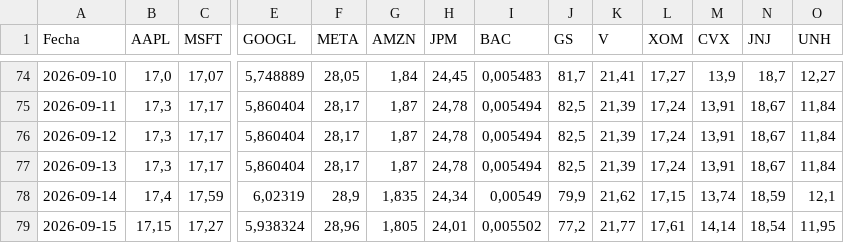
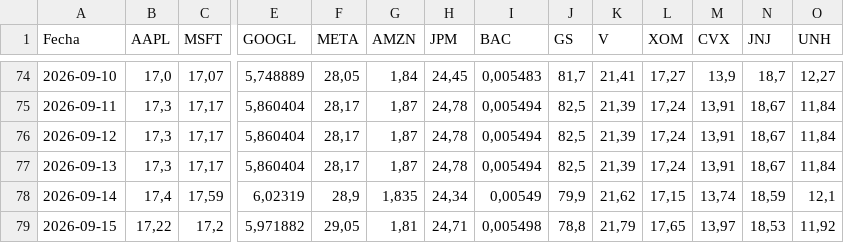
Before and after one commit to Brunogatti79/inversiones-bursatiles, a CSV file: data/cedear_cierres.csv, drawn as a sheet; only a part is shown, gaps mark what is left out; the diff covers the shown part only; the diff names each change by its address in the sheet, - before the commit and + after, or states it on an @@ line.

Commit message:
auto: cedear_cierres 2026-09-15 17:31

```diff
--- a/data/cedear_cierres.csv
+++ b/data/cedear_cierres.csv
-B79 (AAPL): 17,15
+B79 (AAPL): 17,22
-C79 (MSFT): 17,27
+C79 (MSFT): 17,2
-E79 (GOOGL): 5,938324
+E79 (GOOGL): 5,971882
-F79 (META): 28,96
+F79 (META): 29,05
-G79 (AMZN): 1,805
+G79 (AMZN): 1,81
-H79 (JPM): 24,01
+H79 (JPM): 24,71
-I79 (BAC): 0,005502
+I79 (BAC): 0,005498
-J79 (GS): 77,2
+J79 (GS): 78,8
-K79 (V): 21,77
+K79 (V): 21,79
-L79 (XOM): 17,61
+L79 (XOM): 17,65
-M79 (CVX): 14,14
+M79 (CVX): 13,97
-N79 (JNJ): 18,54
+N79 (JNJ): 18,53
-O79 (UNH): 11,95
+O79 (UNH): 11,92
```
Also changed, not shown: 20 edited cells elsewhere in this file.
